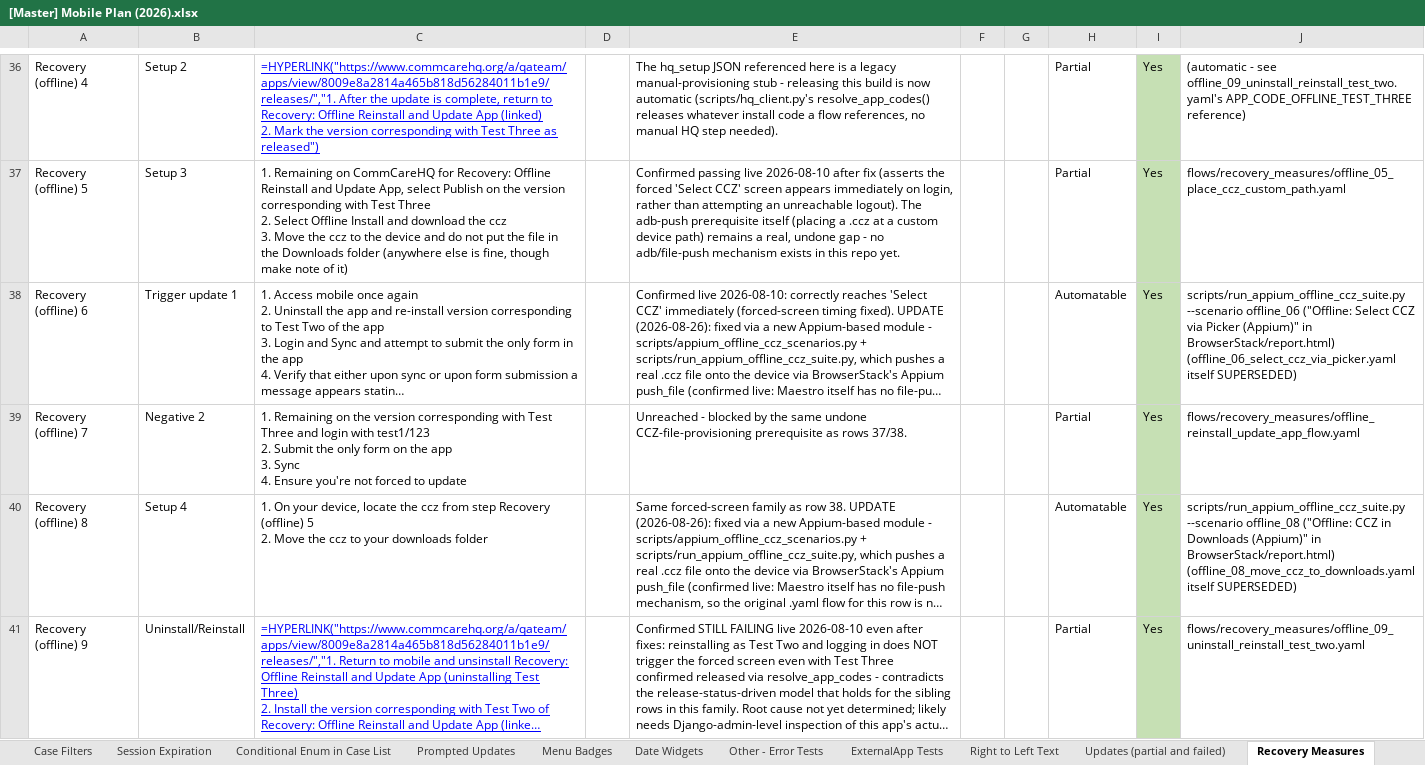
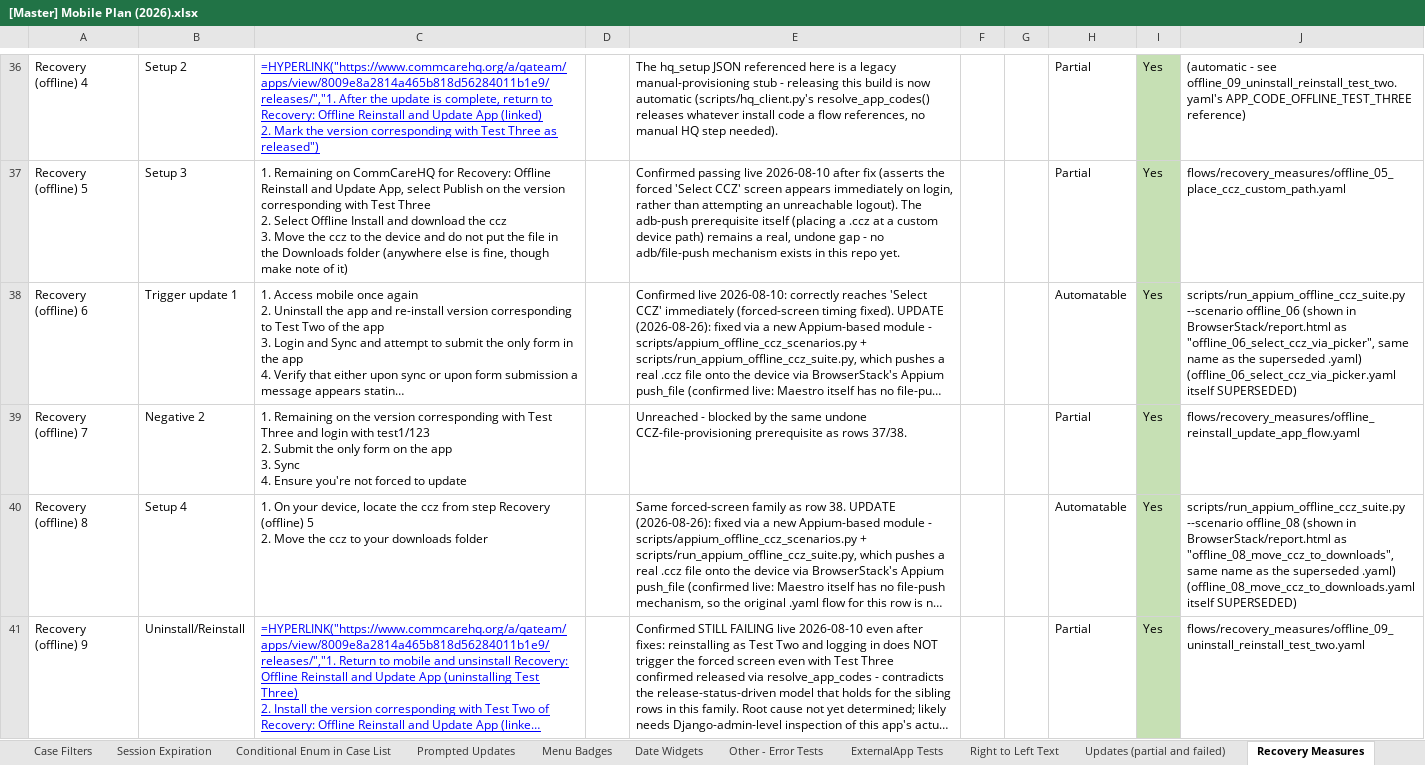
Before and after one commit to dimagi/dimagi-qa-commcare-mobile, an Excel workbook: docs/[Master] Mobile Plan (2026).xlsx, sheet Recovery Measures, drawn as a sheet; only a part is shown, gaps mark what is left out; long unchanged cells end in …; values as stored, in another font and other column widths than the file's, no borders; formulas without a stored value are shown as written; conditional formats not drawn; the diff covers the shown part only; the diff names each change by its address in the sheet, - before the commit and + after, or states it on an @@ line.

```diff
--- a/docs/[Master] Mobile Plan (2026).xlsx (sheet Recovery Measures)
+++ b/docs/[Master] Mobile Plan (2026).xlsx (sheet Recovery Measures)
-J38: …--scenario offline_06 ("Offline: Select CCZ via Picker (Appium)" in BrowserStack/report.html) (offline_06_select_ccz_via_picker.yaml itself…
+J38: …--scenario offline_06 (shown in BrowserStack/report.html as "offline_06_select_ccz_via_picker", same name as the superseded .yaml) (offline_06_select_ccz_via_picker.yaml itself…
-J40: …--scenario offline_08 ("Offline: CCZ in Downloads (Appium)" in BrowserStack/report.html) (offline_08_move_ccz_to_downloads.yaml itself…
+J40: …--scenario offline_08 (shown in BrowserStack/report.html as "offline_08_move_ccz_to_downloads", same name as the superseded .yaml) (offline_08_move_ccz_to_downloads.yaml itself…
```
Also changed, not shown: 5 edited cells elsewhere in this sheet, 3 other files.
